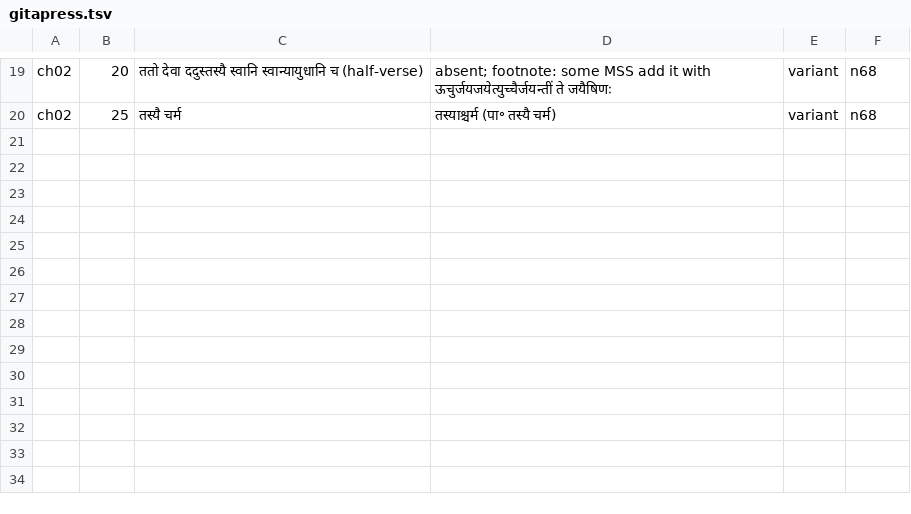
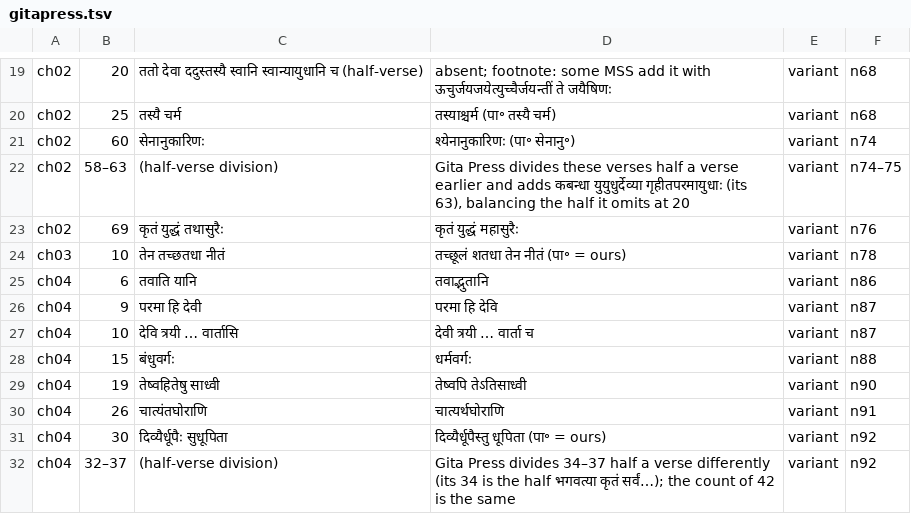
Before and after one commit to revurpk/stotramala, a TSV file: tools/saptashati/gitapress.tsv, drawn as a sheet; only a part is shown, gaps mark what is left out; the diff names each change by its address in the sheet, - before the commit and + after, or states it on an @@ line.

```diff
--- a/tools/saptashati/gitapress.tsv
+++ b/tools/saptashati/gitapress.tsv
+row 21: ch02 | 60 | सेनानुकारिणः | श्येनानुकारिणः (पा॰ सेनानु॰) | variant | n74
+row 22: ch02 | 58–63 | (half-verse division) | Gita Press divides these verses half a verse earlier and adds कबन्धा युयुधुर्देव्या गृहीतपरमायुधाः (its 63), balancing the half it omits at 20 | variant | n74–75
+row 23: ch02 | 69 | कृतं युद्धं तथासुरैः | कृतं युद्धं महासुरैः | variant | n76
+row 24: ch03 | 10 | तेन तच्छतधा नीतं | तच्छूलं शतधा तेन नीतं (पा॰ = ours) | variant | n78
+row 25: ch04 | 6 | तवाति यानि | तवाद्भुतानि | variant | n86
+row 26: ch04 | 9 | परमा हि देवी | परमा हि देवि | variant | n87
+row 27: ch04 | 10 | देवि त्रयी … वार्तासि | देवी त्रयी … वार्ता च | variant | n87
+row 28: ch04 | 15 | बंधुवर्गः | धर्मवर्गः | variant | n88
+row 29: ch04 | 19 | तेष्वहितेषु साध्वी | तेष्वपि तेऽतिसाध्वी | variant | n90
+row 30: ch04 | 26 | चात्यंतघोराणि | चात्यर्थघोराणि | variant | n91
+row 31: ch04 | 30 | दिव्यैर्धूपैः सुधूपिता | दिव्यैर्धूपैस्तु धूपिता (पा॰ = ours) | variant | n92
+row 32: ch04 | 32–37 | (half-verse division) | Gita Press divides 34–37 half a verse differently (its 34 is the half भगवत्या कृतं सर्वं…); the count of 42 is the same | variant | n92
```
